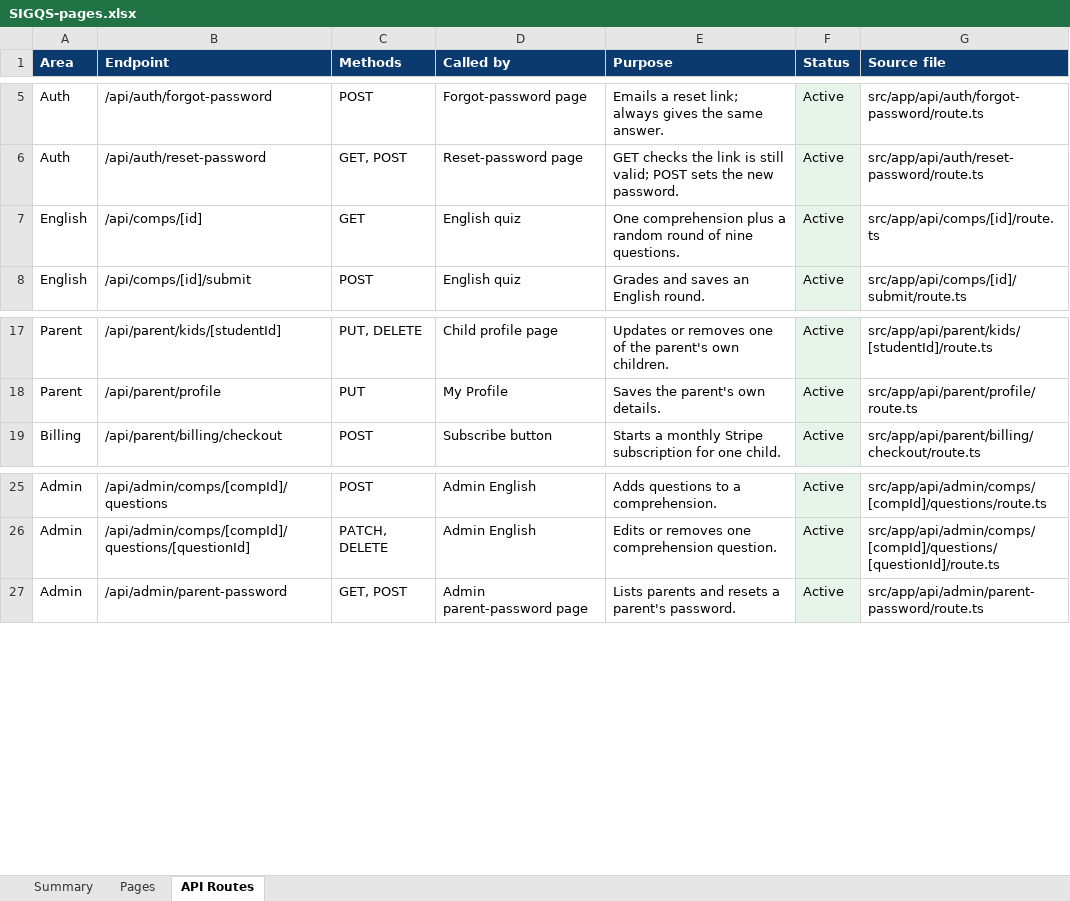
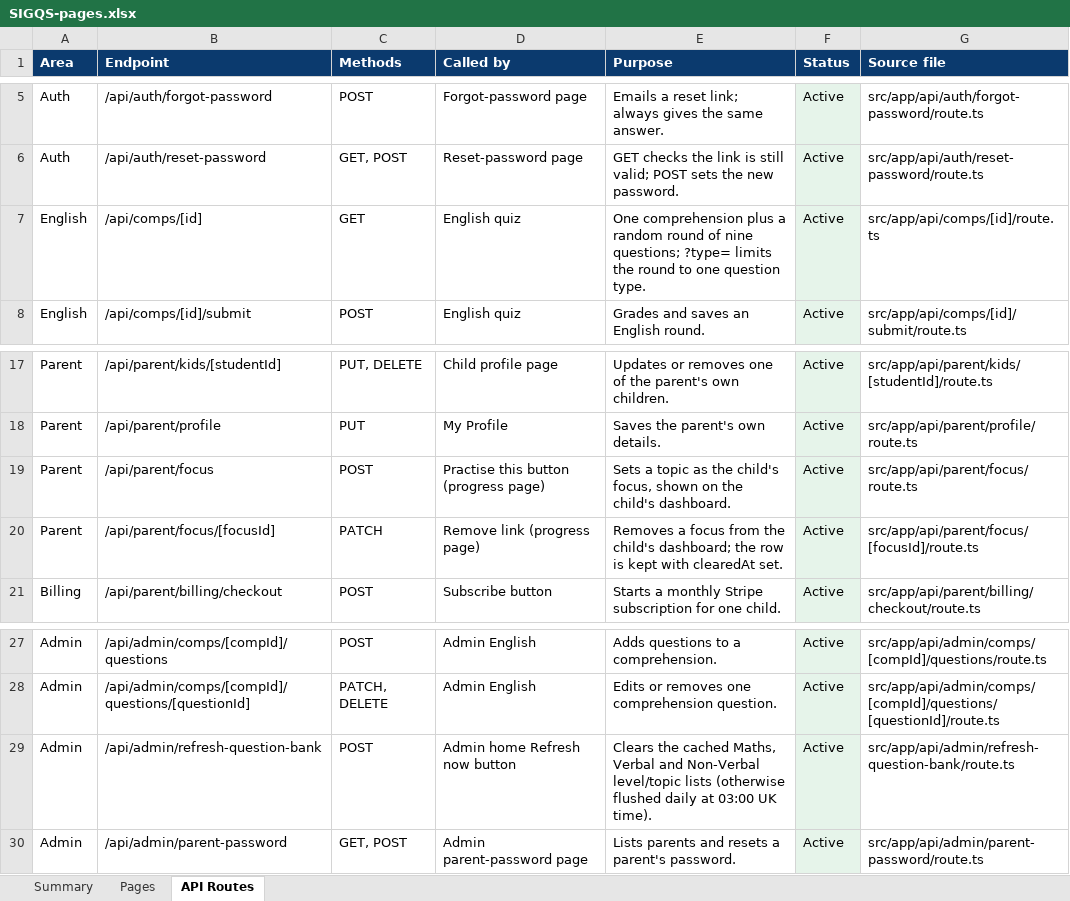
Before and after one commit to reteshrverma-skills/tasteUrKnowledge, an Excel workbook: docs/SIGQS-pages.xlsx, sheet API Routes, drawn as a sheet; only a part is shown, gaps mark what is left out; values as stored, in another font and other column widths than the file's, no borders; the diff names each change by its address in the sheet, - before the commit and + after, or states it on an @@ line.

Commit message:
Parent progress with Focus next; NVR why-wrong notes and text options; updated pages spreadsheet

```diff
--- a/docs/SIGQS-pages.xlsx (sheet API Routes)
+++ b/docs/SIGQS-pages.xlsx (sheet API Routes)
-E7 (Purpose): …of nine questions.
+E7 (Purpose): …of nine questions; ?type= limits the round to one question type.
+row 19: Parent | /api/parent/focus | POST | Practise this button (progress page) | Sets a topic as the child's focus, shown on the child's dashboard. | Active | src/app/api/parent/focus/route.ts
+row 20: Parent | /api/parent/focus/[focusId] | PATCH | Remove link (progress page) | Removes a focus from the child's dashboard; the row is kept with clearedAt set. | Active | src/app/api/parent/focus/[focusId]/route.ts
+row 29: Admin | /api/admin/refresh-question-bank | POST | Admin home Refresh now button | Clears the cached Maths, Verbal and Non-Verbal level/topic lists (otherwise flushed daily at 03:00 UK time). | Active | src/app/api/admin/refresh-question-bank/route.ts
```
Also changed, not shown: sheet Pages, sheet Summary, 6 other files.
